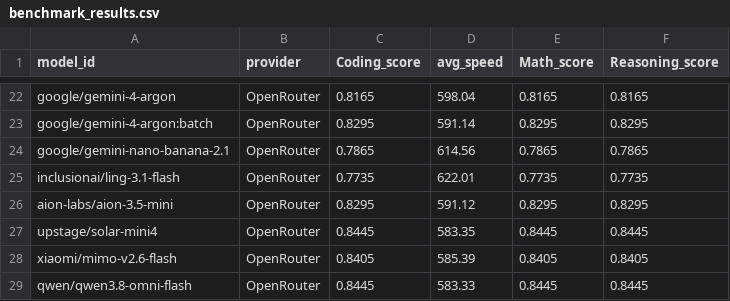
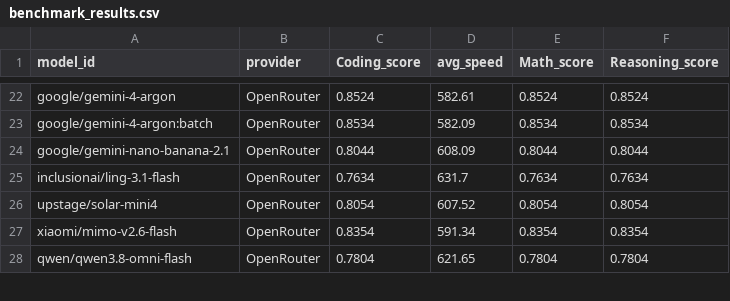
Before and after one commit to Ajithkelangath/ModelRadar-AI, a CSV file: data/benchmark_results.csv, drawn as a sheet; only a part is shown, gaps mark what is left out; removed rows and columns are numbered as before the commit, all else as after; the diff covers the shown part only; the diff names each change by its address in the sheet, - before the commit and + after, or states it on an @@ line.

```diff
--- a/data/benchmark_results.csv
+++ b/data/benchmark_results.csv
-C22 (Coding_score): 0.8165
+C22 (Coding_score): 0.8524
-D22 (avg_speed): 598.04
+D22 (avg_speed): 582.61
-E22 (Math_score): 0.8165
+E22 (Math_score): 0.8524
-F22 (Reasoning_score): 0.8165
+F22 (Reasoning_score): 0.8524
-C23 (Coding_score): 0.8295
+C23 (Coding_score): 0.8534
-D23 (avg_speed): 591.14
+D23 (avg_speed): 582.09
-E23 (Math_score): 0.8295
+E23 (Math_score): 0.8534
-F23 (Reasoning_score): 0.8295
+F23 (Reasoning_score): 0.8534
-C24 (Coding_score): 0.7865
+C24 (Coding_score): 0.8044
-D24 (avg_speed): 614.56
+D24 (avg_speed): 608.09
-E24 (Math_score): 0.7865
+E24 (Math_score): 0.8044
-F24 (Reasoning_score): 0.7865
+F24 (Reasoning_score): 0.8044
-C25 (Coding_score): 0.7735
+C25 (Coding_score): 0.7634
-D25 (avg_speed): 622.01
+D25 (avg_speed): 631.7
-E25 (Math_score): 0.7735
+E25 (Math_score): 0.7634
-F25 (Reasoning_score): 0.7735
+F25 (Reasoning_score): 0.7634
-row 26: aion-labs/aion-3.5-mini | OpenRouter | 0.8295 | 591.12 | 0.8295 | 0.8295
-C26 (Coding_score): 0.8445
+C26 (Coding_score): 0.8054
-D26 (avg_speed): 583.35
+D26 (avg_speed): 607.52
-E26 (Math_score): 0.8445
+E26 (Math_score): 0.8054
-F26 (Reasoning_score): 0.8445
+F26 (Reasoning_score): 0.8054
-C27 (Coding_score): 0.8405
+C27 (Coding_score): 0.8354
-D27 (avg_speed): 585.39
+D27 (avg_speed): 591.34
-E27 (Math_score): 0.8405
+E27 (Math_score): 0.8354
-F27 (Reasoning_score): 0.8405
+F27 (Reasoning_score): 0.8354
-C28 (Coding_score): 0.8445
+C28 (Coding_score): 0.7804
-D28 (avg_speed): 583.33
+D28 (avg_speed): 621.65
-E28 (Math_score): 0.8445
+E28 (Math_score): 0.7804
-F28 (Reasoning_score): 0.8445
+F28 (Reasoning_score): 0.7804
```
Also changed, not shown: 9 added rows, 9 removed rows and 48 edited cells elsewhere in this file, data/model_rankings.csv, 1 other file.
